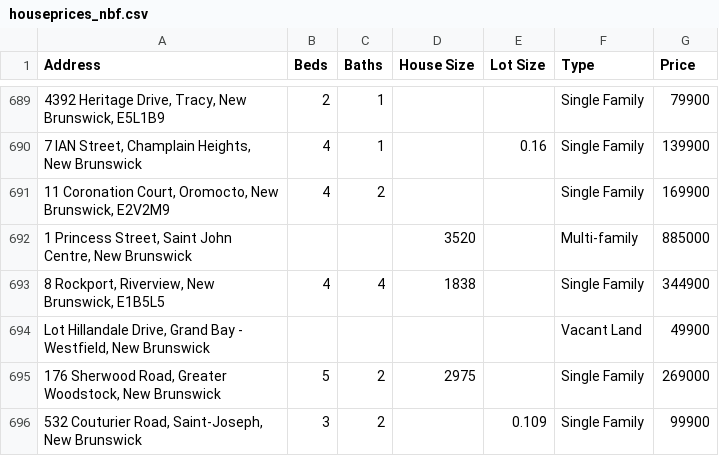
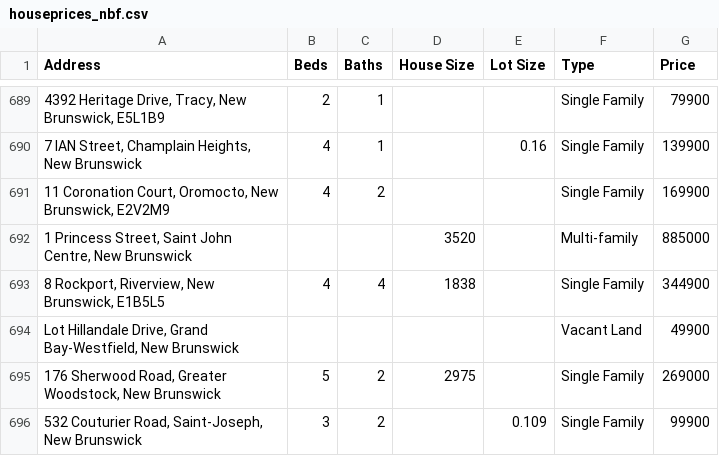
Before and after one commit to renzo-flores1/houses_nb, a CSV file: houseprices_nbf.csv, drawn as a sheet; only a part is shown, gaps mark what is left out; the diff covers the shown part only.

```diff
--- a/houseprices_nbf.csv
+++ b/houseprices_nbf.csv
@@ -2077,5 +2077,5 @@ Address,Beds,Baths,House Size,Lot Size,Type,Price
         ",344900
-"Lot Hillandale Drive, Grand Bay - Westfield, New Brunswick",,,,,"
-            Vacant Land
-        ",49900
+"Lot Hillandale Drive, Grand Bay-Westfield, New Brunswick",,,,,"
+            Vacant Land
+        ",49900
 "176 Sherwood Road, Greater Woodstock, New Brunswick",5,2,2975,,"
```
Also changed, not shown: 7 edited cells elsewhere in this file, 12 other files.
